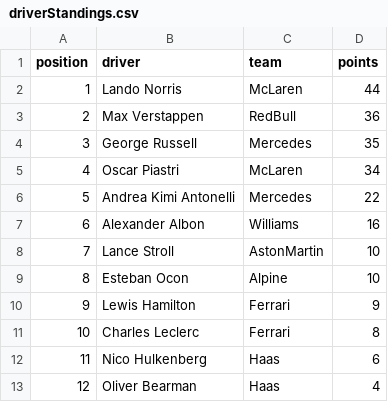
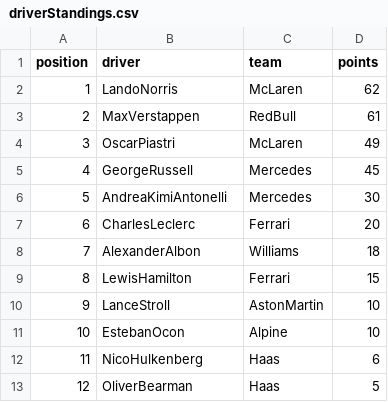
Before and after one commit to mrp36126/motorsport, a CSV file: data/driverStandings.csv, drawn as a sheet; only a part is shown; the diff covers the shown part only.

Commit message:
Add files via upload

```diff
--- a/data/driverStandings.csv
+++ b/data/driverStandings.csv
@@ -1,13 +1,13 @@
 position;driver;team;points
-1;Lando Norris;McLaren;44
-2;Max Verstappen;RedBull;36
-3;George Russell;Mercedes;35
-4;Oscar Piastri;McLaren;34
-5;Andrea Kimi Antonelli;Mercedes;22
-6;Alexander Albon;Williams;16
-7;Lance Stroll;AstonMartin;10
-8;Esteban Ocon;Alpine;10
-9;Lewis Hamilton;Ferrari;9
-10;Charles Leclerc;Ferrari;8
-11;Nico Hulkenberg;Haas;6
-12;Oliver Bearman;Haas;4
+1;LandoNorris;McLaren;62
+2;MaxVerstappen;RedBull;61
+3;OscarPiastri;McLaren;49
+4;GeorgeRussell;Mercedes;45
+5;AndreaKimiAntonelli;Mercedes;30
+6;CharlesLeclerc;Ferrari;20
+7;AlexanderAlbon;Williams;18
+8;LewisHamilton;Ferrari;15
+9;LanceStroll;AstonMartin;10
+10;EstebanOcon;Alpine;10
+11;NicoHulkenberg;Haas;6
+12;OliverBearman;Haas;5
```
Also changed, not shown: 17 edited cells elsewhere in this file.
